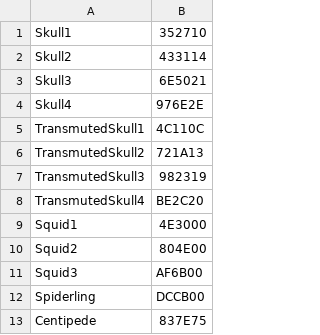
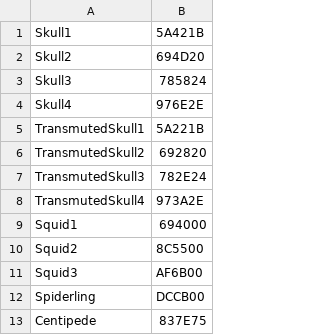
Before and after one commit to NoahStolk/ddinfo-web, a CSV file: DevilDaggersInfo.Core.Wiki/Data/EnemyColors.csv, drawn as a sheet; only a part is shown.

Commit message:
Improve enemy colors

```diff
--- a/DevilDaggersInfo.Core.Wiki/Data/EnemyColors.csv
+++ b/DevilDaggersInfo.Core.Wiki/Data/EnemyColors.csv
@@ -1,11 +1,11 @@
-Skull1,352710
-Skull2,433114
-Skull3,6E5021
+Skull1,5A421B
+Skull2,694D20
+Skull3,785824
 Skull4,976E2E
-TransmutedSkull1,4C110C
-TransmutedSkull2,721A13
-TransmutedSkull3,982319
-TransmutedSkull4,BE2C20
-Squid1,4E3000
-Squid2,804E00
+TransmutedSkull1,5A221B
+TransmutedSkull2,692820
+TransmutedSkull3,782E24
+TransmutedSkull4,973A2E
+Squid1,694000
+Squid2,8C5500
 Squid3,AF6B00
```
